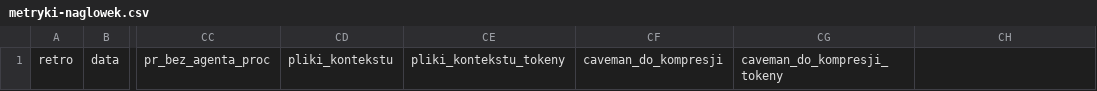
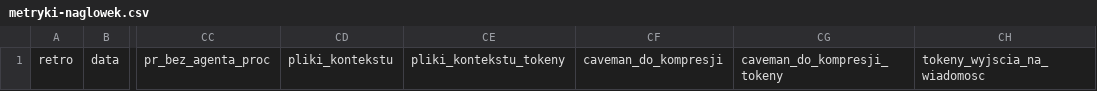
Before and after one commit to Voyteck/claude-skill-retro, a CSV file: plugins/retro/skills/retro/assets/metryki-naglowek.csv, drawn as a sheet; only a part is shown, gaps mark what is left out; the diff names each change by its address in the sheet, - before the commit and + after, or states it on an @@ line.

```diff
--- a/plugins/retro/skills/retro/assets/metryki-naglowek.csv
+++ b/plugins/retro/skills/retro/assets/metryki-naglowek.csv
-CH1: (empty)
+CH1: tokeny_wyjscia_na_wiadomosc
```
Also changed, not shown: 14 other files.
